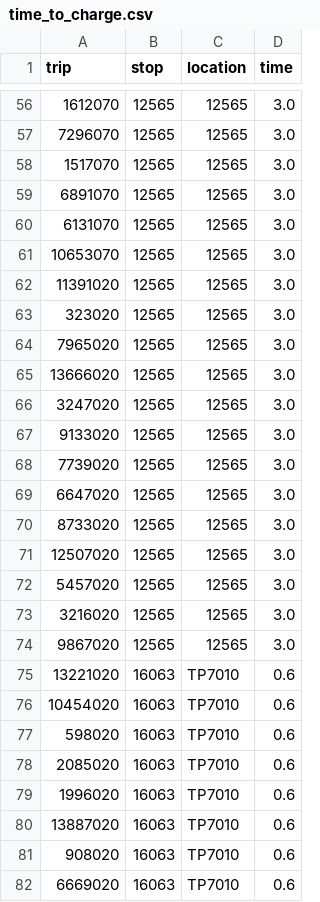
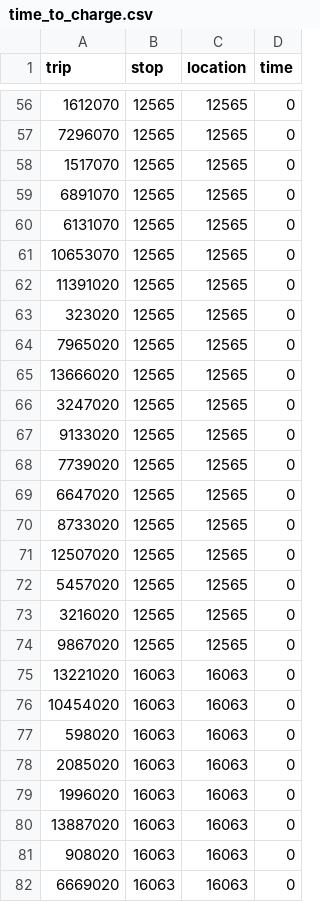
Before and after one commit to jjphillips2/PRT_Synthesis, a CSV file: brt/time_to_charge.csv, drawn as a sheet; only a part is shown, gaps mark what is left out; the diff covers the shown part only.

```diff
--- a/brt/time_to_charge.csv
+++ b/brt/time_to_charge.csv
@@ -56,27 +56,27 @@ trip,stop,location,time
-1612070,12565,12565,3.0
-7296070,12565,12565,3.0
-1517070,12565,12565,3.0
-6891070,12565,12565,3.0
-6131070,12565,12565,3.0
-10653070,12565,12565,3.0
-11391020,12565,12565,3.0
-323020,12565,12565,3.0
-7965020,12565,12565,3.0
-13666020,12565,12565,3.0
-3247020,12565,12565,3.0
-9133020,12565,12565,3.0
-7739020,12565,12565,3.0
-6647020,12565,12565,3.0
-8733020,12565,12565,3.0
-12507020,12565,12565,3.0
-5457020,12565,12565,3.0
-3216020,12565,12565,3.0
-9867020,12565,12565,3.0
-13221020,16063,TP7010,0.6
-10454020,16063,TP7010,0.6
-598020,16063,TP7010,0.6
-2085020,16063,TP7010,0.6
-1996020,16063,TP7010,0.6
-13887020,16063,TP7010,0.6
-908020,16063,TP7010,0.6
-6669020,16063,TP7010,0.6
+1612070,12565,12565,0
+7296070,12565,12565,0
+1517070,12565,12565,0
+6891070,12565,12565,0
+6131070,12565,12565,0
+10653070,12565,12565,0
+11391020,12565,12565,0
+323020,12565,12565,0
+7965020,12565,12565,0
+13666020,12565,12565,0
+3247020,12565,12565,0
+9133020,12565,12565,0
+7739020,12565,12565,0
+6647020,12565,12565,0
+8733020,12565,12565,0
+12507020,12565,12565,0
+5457020,12565,12565,0
+3216020,12565,12565,0
+9867020,12565,12565,0
+13221020,16063,16063,0
+10454020,16063,16063,0
+598020,16063,16063,0
+2085020,16063,16063,0
+1996020,16063,16063,0
+13887020,16063,16063,0
+908020,16063,16063,0
+6669020,16063,16063,0
```
Also changed, not shown: 70 edited cells elsewhere in this file, allRoutes/number_of_chargers.csv, 2 other files.
